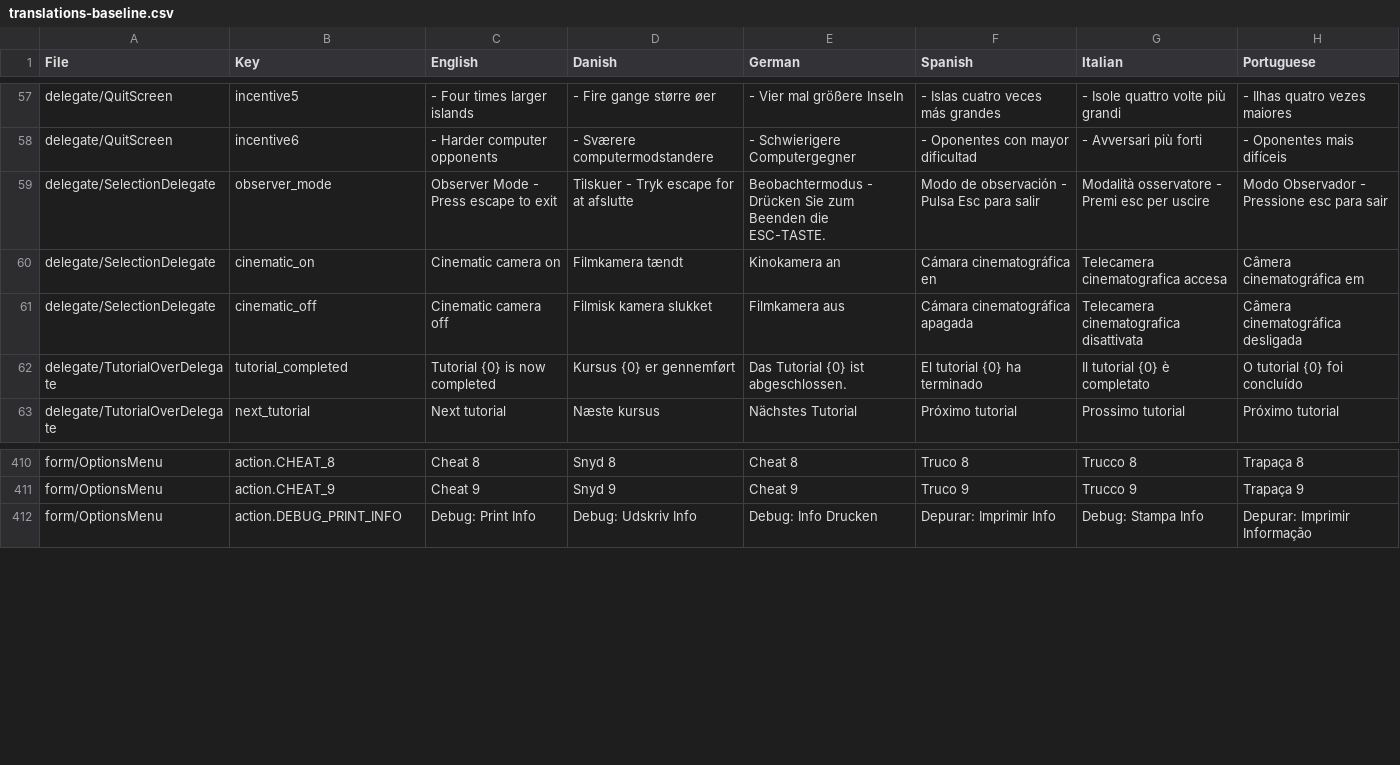
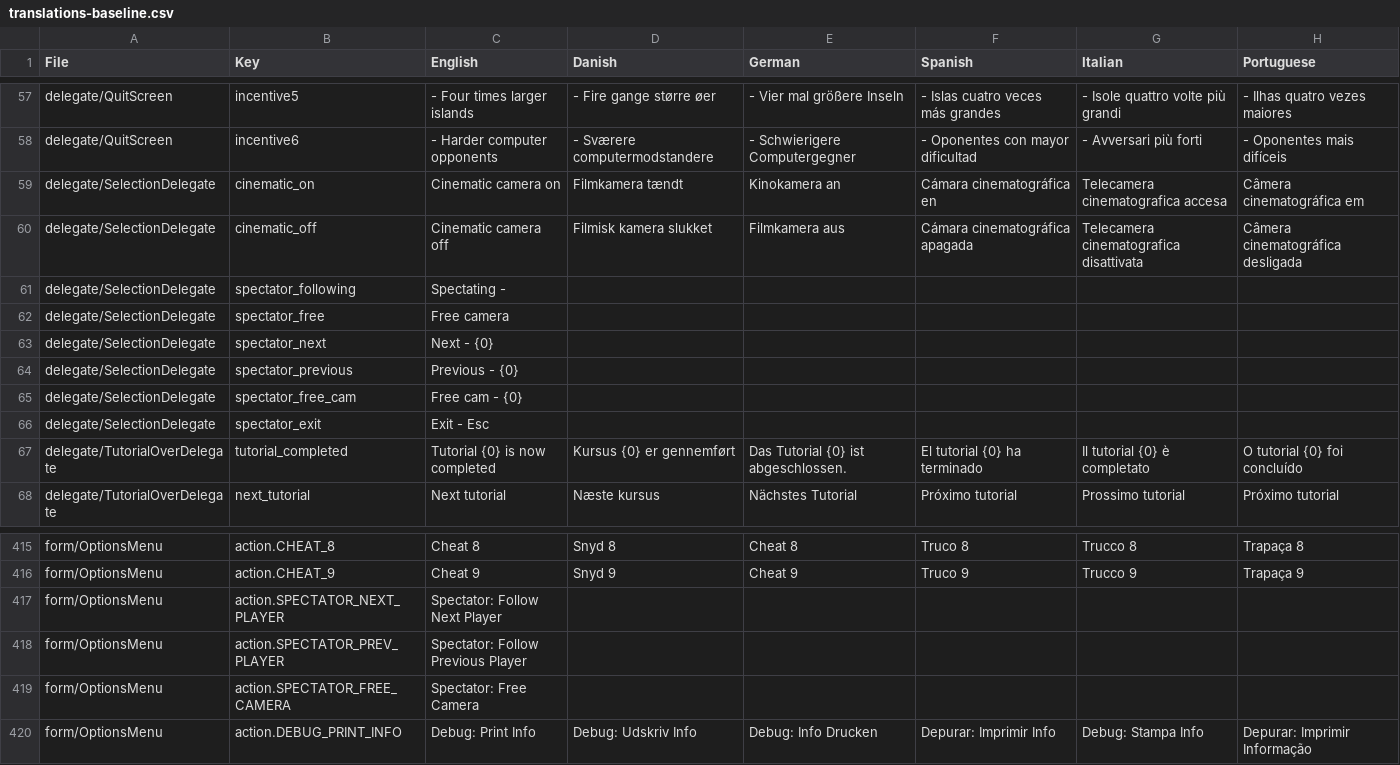
Before and after one commit to Tribal-Trouble/tribaltrouble, a CSV file: tt/translations-baseline.csv, drawn as a sheet; only a part is shown, gaps mark what is left out; removed rows and columns are numbered as before the commit, all else as after; the diff names each change by its address in the sheet, - before the commit and + after, or states it on an @@ line.

```diff
--- a/tt/translations-baseline.csv
+++ b/tt/translations-baseline.csv
-row 59: delegate/SelectionDelegate | observer_mode | Observer Mode - Press escape to exit | Tilskuer - Tryk escape for at afslutte | Beobachtermodus - Drücken Sie zum Beenden die ESC-TASTE. | Modo de observación - Pulsa Esc para salir | Modalità osservatore - Premi esc per uscire | Modo Observador - Pressione esc para sair
+row 61: delegate/SelectionDelegate | spectator_following | Spectating -
+row 62: delegate/SelectionDelegate | spectator_free | Free camera
+row 63: delegate/SelectionDelegate | spectator_next | Next - {0}
+row 64: delegate/SelectionDelegate | spectator_previous | Previous - {0}
+row 65: delegate/SelectionDelegate | spectator_free_cam | Free cam - {0}
+row 66: delegate/SelectionDelegate | spectator_exit | Exit - Esc
+row 417: form/OptionsMenu | action.SPECTATOR_NEXT_PLAYER | Spectator: Follow Next Player
+row 418: form/OptionsMenu | action.SPECTATOR_PREV_PLAYER | Spectator: Follow Previous Player
+row 419: form/OptionsMenu | action.SPECTATOR_FREE_CAMERA | Spectator: Free Camera
```
Also changed, not shown: 5 other files.
